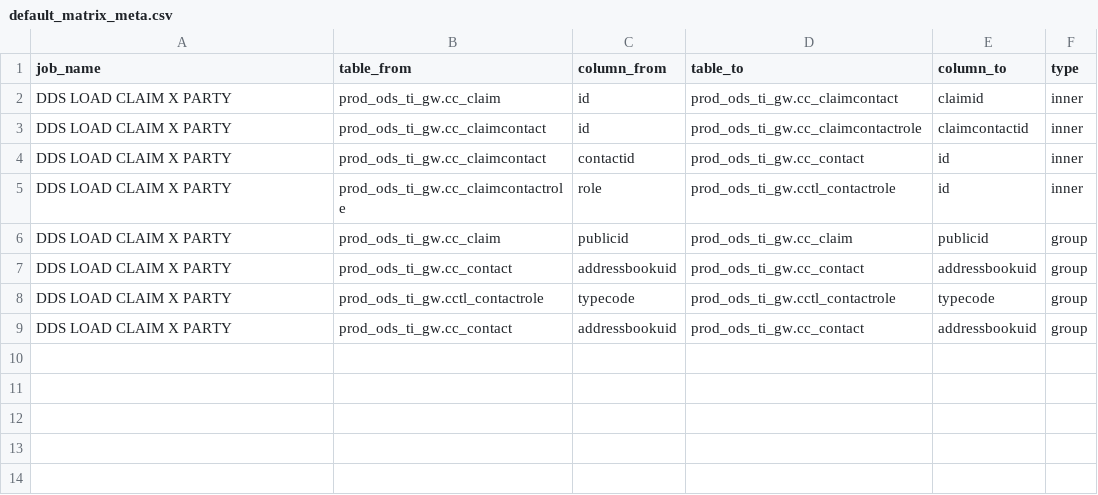
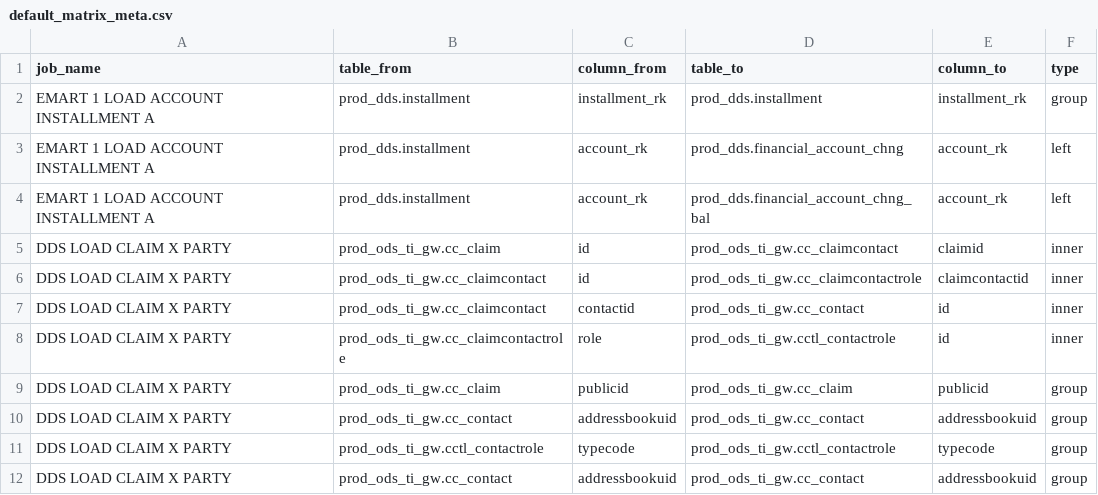
Before and after one commit to sotnich/test-aero-cutya, a CSV file: data/default_matrix_meta.csv, drawn as a sheet; the diff names each change by its address in the sheet, - before the commit and + after, or states it on an @@ line.

```diff
--- a/data/default_matrix_meta.csv
+++ b/data/default_matrix_meta.csv
+row 2: EMART 1 LOAD ACCOUNT INSTALLMENT A | prod_dds.installment | installment_rk | prod_dds.installment | installment_rk | group
+row 3: EMART 1 LOAD ACCOUNT INSTALLMENT A | prod_dds.installment | account_rk | prod_dds.financial_account_chng | account_rk | left
+row 4: EMART 1 LOAD ACCOUNT INSTALLMENT A | prod_dds.installment | account_rk | prod_dds.financial_account_chng_bal | account_rk | left
```
Also changed, not shown: 10 other files.
